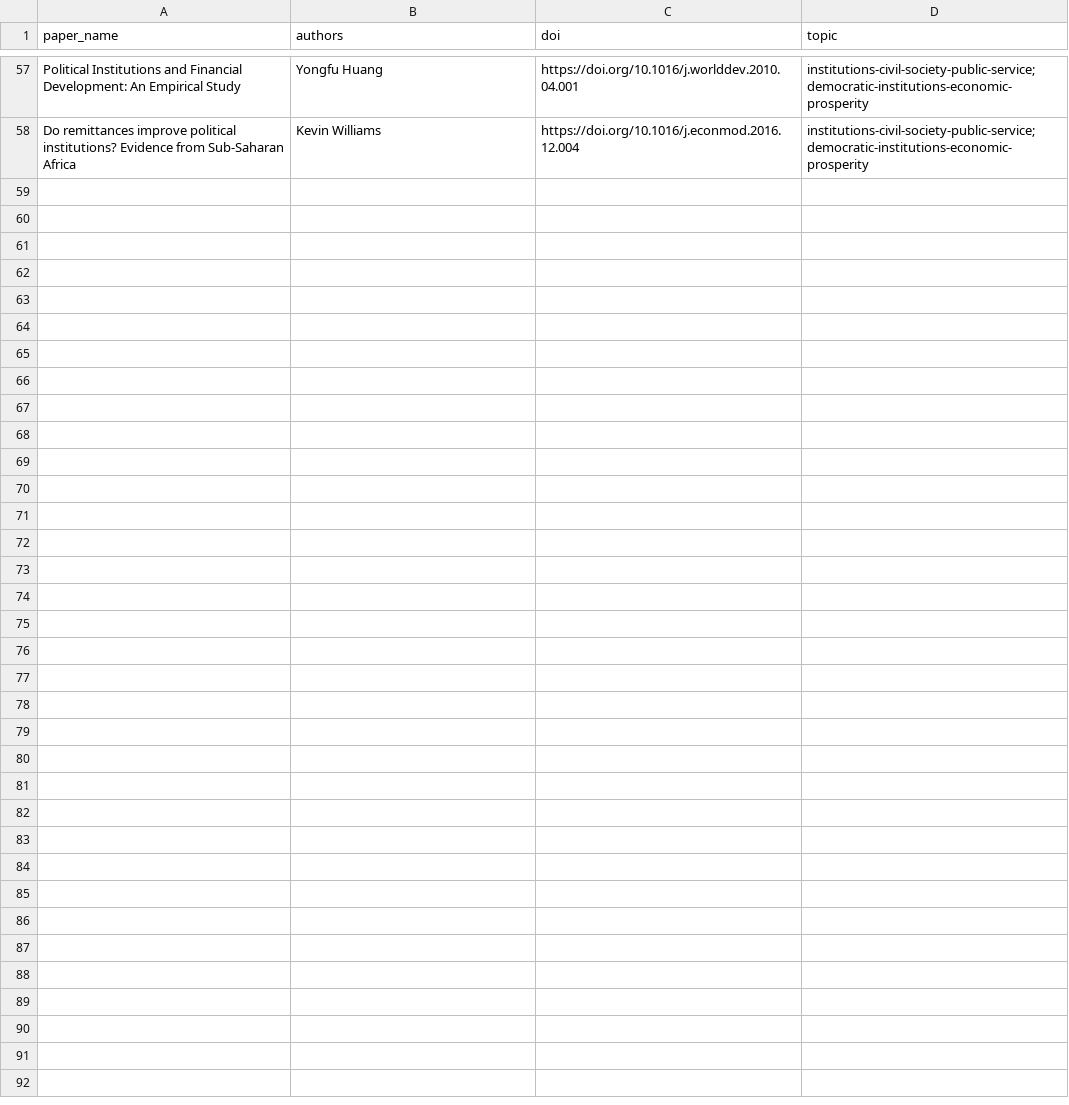
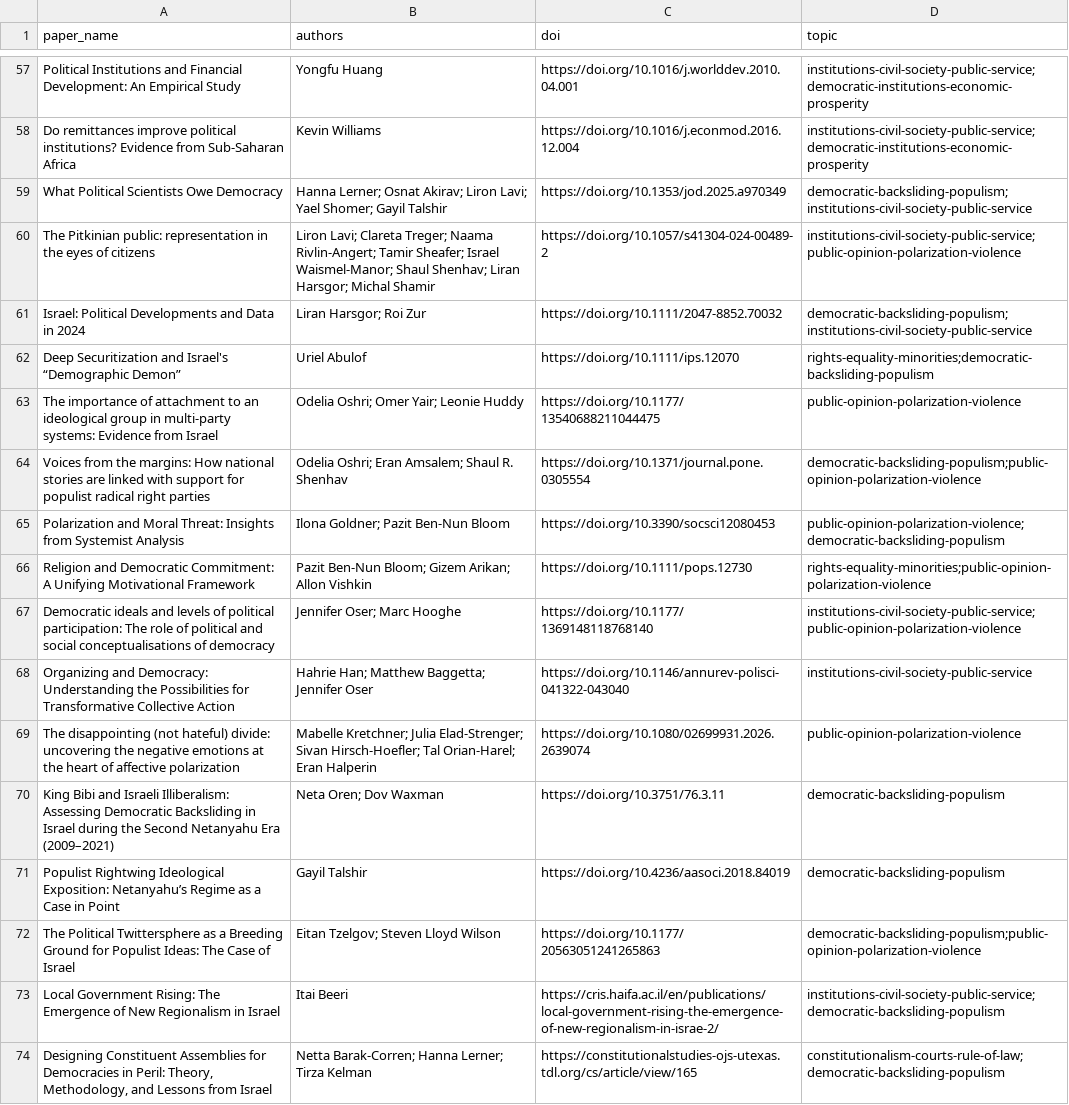
Before and after one commit to demokratia-info/demokratia-info.github.io, a CSV file: paper_queue.csv, drawn as a sheet; only a part is shown, gaps mark what is left out; the diff names each change by its address in the sheet, - before the commit and + after, or states it on an @@ line.

Commit message:
Add democracy papers from emailed list to queue

```diff
--- a/paper_queue.csv
+++ b/paper_queue.csv
+row 59: What Political Scientists Owe Democracy | Hanna Lerner; Osnat Akirav; Liron Lavi; Yael Shomer; Gayil Talshir | https://doi.org/10.1353/jod.2025.a970349 | democratic-backsliding-populism;institutions-civil-society-public-service
+row 60: The Pitkinian public: representation in the eyes of citizens | Liron Lavi; Clareta Treger; Naama Rivlin-Angert; Tamir Sheafer; Israel Waismel-Manor; Shaul Shenhav; Liran Harsgor; Michal Shamir | https://doi.org/10.1057/s41304-024-00489-2 | institutions-civil-society-public-service;public-opinion-polarization-violence
+row 61: Israel: Political Developments and Data in 2024 | Liran Harsgor; Roi Zur | https://doi.org/10.1111/2047-8852.70032 | democratic-backsliding-populism;institutions-civil-society-public-service
+row 62: Deep Securitization and Israel's “Demographic Demon” | Uriel Abulof | https://doi.org/10.1111/ips.12070 | rights-equality-minorities;democratic-backsliding-populism
+row 63: The importance of attachment to an ideological group in multi-party systems: Evidence from Israel | Odelia Oshri; Omer Yair; Leonie Huddy | https://doi.org/10.1177/13540688211044475 | public-opinion-polarization-violence
+row 64: Voices from the margins: How national stories are linked with support for populist radical right parties | Odelia Oshri; Eran Amsalem; Shaul R. Shenhav | https://doi.org/10.1371/journal.pone.0305554 | democratic-backsliding-populism;public-opinion-polarization-violence
+row 65: Polarization and Moral Threat: Insights from Systemist Analysis | Ilona Goldner; Pazit Ben-Nun Bloom | https://doi.org/10.3390/socsci12080453 | public-opinion-polarization-violence;democratic-backsliding-populism
+row 66: Religion and Democratic Commitment: A Unifying Motivational Framework | Pazit Ben-Nun Bloom; Gizem Arikan; Allon Vishkin | https://doi.org/10.1111/pops.12730 | rights-equality-minorities;public-opinion-polarization-violence
+row 67: Democratic ideals and levels of political participation: The role of political and social conceptualisations of democracy | Jennifer Oser; Marc Hooghe | https://doi.org/10.1177/1369148118768140 | institutions-civil-society-public-service;public-opinion-polarization-violence
+row 68: Organizing and Democracy: Understanding the Possibilities for Transformative Collective Action | Hahrie Han; Matthew Baggetta; Jennifer Oser | https://doi.org/10.1146/annurev-polisci-041322-043040 | institutions-civil-society-public-service
+row 69: The disappointing (not hateful) divide: uncovering the negative emotions at the heart of affective polarization | Mabelle Kretchner; Julia Elad-Strenger; Sivan Hirsch-Hoefler; Tal Orian-Harel; Eran Halperin | https://doi.org/10.1080/02699931.2026.2639074 | public-opinion-polarization-violence
+row 70: King Bibi and Israeli Illiberalism: Assessing Democratic Backsliding in Israel during the Second Netanyahu Era (2009–2021) | Neta Oren; Dov Waxman | https://doi.org/10.3751/76.3.11 | democratic-backsliding-populism
+row 71: Populist Rightwing Ideological Exposition: Netanyahu’s Regime as a Case in Point | Gayil Talshir | https://doi.org/10.4236/aasoci.2018.84019 | democratic-backsliding-populism
+row 72: The Political Twittersphere as a Breeding Ground for Populist Ideas: The Case of Israel | Eitan Tzelgov; Steven Lloyd Wilson | https://doi.org/10.1177/20563051241265863 | democratic-backsliding-populism;public-opinion-polarization-violence
+row 73: Local Government Rising: The Emergence of New Regionalism in Israel | Itai Beeri | https://cris.haifa.ac.il/en/publications/local-government-rising-the-emergence-of-new-regionalism-in-israe-2/ | institutions-civil-society-public-service;democratic-backsliding-populism
+row 74: Designing Constituent Assemblies for Democracies in Peril: Theory, Methodology, and Lessons from Israel | Netta Barak-Corren; Hanna Lerner; Tirza Kelman | https://constitutionalstudies-ojs-utexas.tdl.org/cs/article/view/165 | constitutionalism-courts-rule-of-law;democratic-backsliding-populism
```
